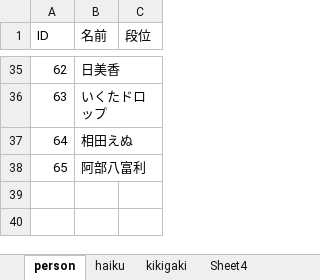
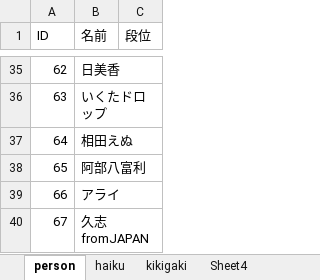
Before and after one commit to ghilgithub/prbt_rengo, an Excel workbook: JsonMaker.xlsm, sheet person, drawn as a sheet; only a part is shown, gaps mark what is left out; values as stored, in another font and other column widths than the file's, no borders; charts and pictures not drawn; the diff names each change by its address in the sheet, - before the commit and + after, or states it on an @@ line.

```diff
--- a/JsonMaker.xlsm (sheet person)
+++ b/JsonMaker.xlsm (sheet person)
+row 39: 66 | アライ
+row 40: 67 | 久志fromJAPAN
```
Also changed, not shown: sheet haiku, charts or pictures, 4 other files.
